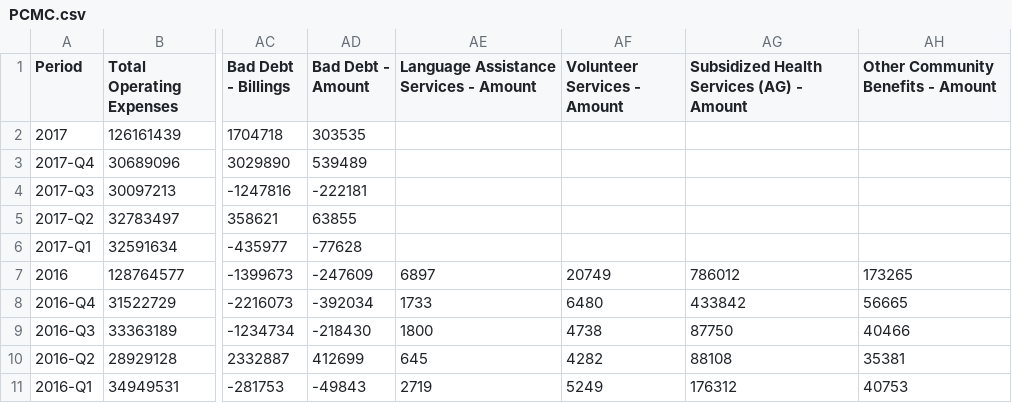
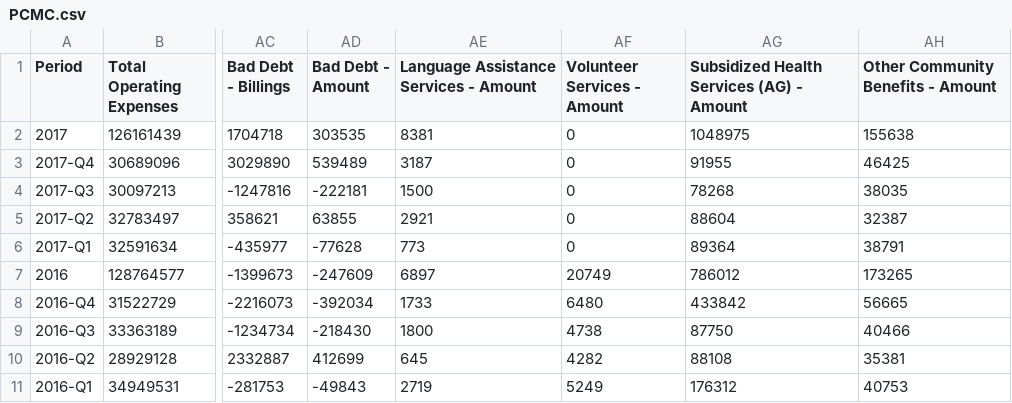
Before and after one commit to PresenceHealth/communitytouch, a CSV file: data/PCMC.csv, drawn as a sheet; only a part is shown, gaps mark what is left out; the diff names each change by its address in the sheet, - before the commit and + after, or states it on an @@ line.

```diff
--- a/data/PCMC.csv
+++ b/data/PCMC.csv
-AE2: (empty)
+AE2: 8381
-AF2:AF6 (Volunteer Services - Amount): (empty)
+AF2:AF6 (Volunteer Services - Amount): 0
-AG2: (empty)
+AG2: 1048975
-AH2: (empty)
+AH2: 155638
-AE3: (empty)
+AE3: 3187
-AG3: (empty)
+AG3: 91955
-AH3: (empty)
+AH3: 46425
-AE4: (empty)
+AE4: 1500
-AG4: (empty)
+AG4: 78268
-AH4: (empty)
+AH4: 38035
-AE5: (empty)
+AE5: 2921
-AG5: (empty)
+AG5: 88604
-AH5: (empty)
+AH5: 32387
-AE6: (empty)
+AE6: 773
-AG6: (empty)
+AG6: 89364
-AH6: (empty)
+AH6: 38791
```
Also changed, not shown: data/PLC.csv, data/PMG.csv, 12 other files.
